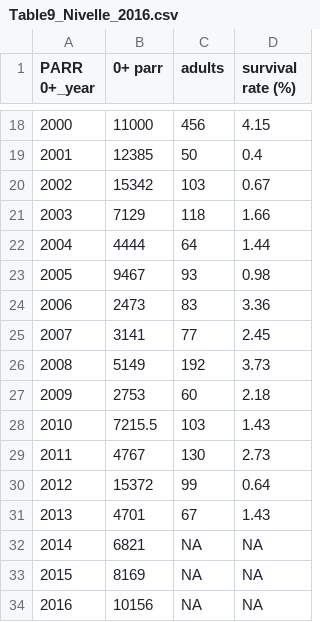
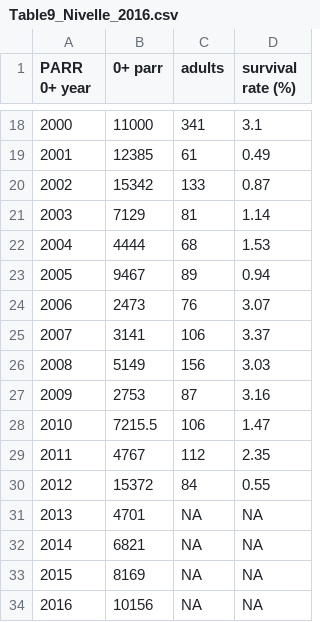
Before and after one commit to ORE-DiaPFC/CIEM, a CSV file: Table9_Nivelle_2016.csv, drawn as a sheet; only a part is shown, gaps mark what is left out; the diff covers the shown part only.

```diff
--- a/Table9_Nivelle_2016.csv
+++ b/Table9_Nivelle_2016.csv
@@ -1 +1 @@
-"PARR 0+_year","0+ parr","adults","survival rate (%)"
+"PARR 0+ year","0+ parr","adults","survival rate (%)"
@@ -18,15 +18,15 @@
-2000,11000,456,4.15
-2001,12385,50,0.4
-2002,15342,103,0.67
-2003,7129,118,1.66
-2004,4444,64,1.44
-2005,9467,93,0.98
-2006,2473,83,3.36
-2007,3141,77,2.45
-2008,5149,192,3.73
-2009,2753,60,2.18
-2010,7215.5,103,1.43
-2011,4767,130,2.73
-2012,15372,99,0.64
-2013,4701,67,1.43
+2000,11000,341,3.1
+2001,12385,61,0.49
+2002,15342,133,0.87
+2003,7129,81,1.14
+2004,4444,68,1.53
+2005,9467,89,0.94
+2006,2473,76,3.07
+2007,3141,106,3.37
+2008,5149,156,3.03
+2009,2753,87,3.16
+2010,7215.5,106,1.47
+2011,4767,112,2.35
+2012,15372,84,0.55
+2013,4701,NA,NA
 2014,6821,NA,NA
```
Also changed, not shown: 31 edited cells elsewhere in this file, 1 other file.
